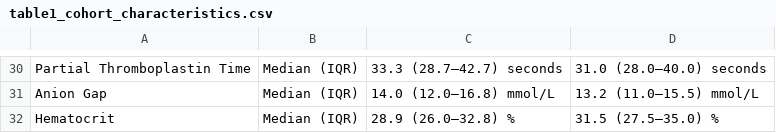
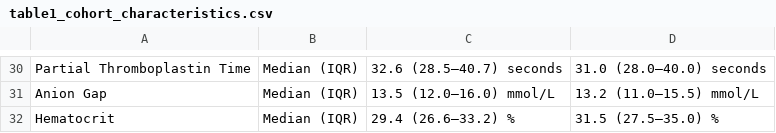
Before and after one commit to HowieHsu0126/Mamba4ICU, a CSV file: output/tables/table1_cohort_characteristics.csv, drawn as a sheet; only a part is shown, gaps mark what is left out; the diff covers the shown part only; the diff names each change by its address in the sheet, - before the commit and + after, or states it on an @@ line.

```diff
--- a/output/tables/table1_cohort_characteristics.csv
+++ b/output/tables/table1_cohort_characteristics.csv
-C30: 33.3 (28.7–42.7) seconds
+C30: 32.6 (28.5–40.7) seconds
-C31: 14.0 (12.0–16.8) mmol/L
+C31: 13.5 (12.0–16.0) mmol/L
-C32: 28.9 (26.0–32.8) %
+C32: 29.4 (26.6–33.2) %
```
Also changed, not shown: 24 edited cells elsewhere in this file, 11 other files.
